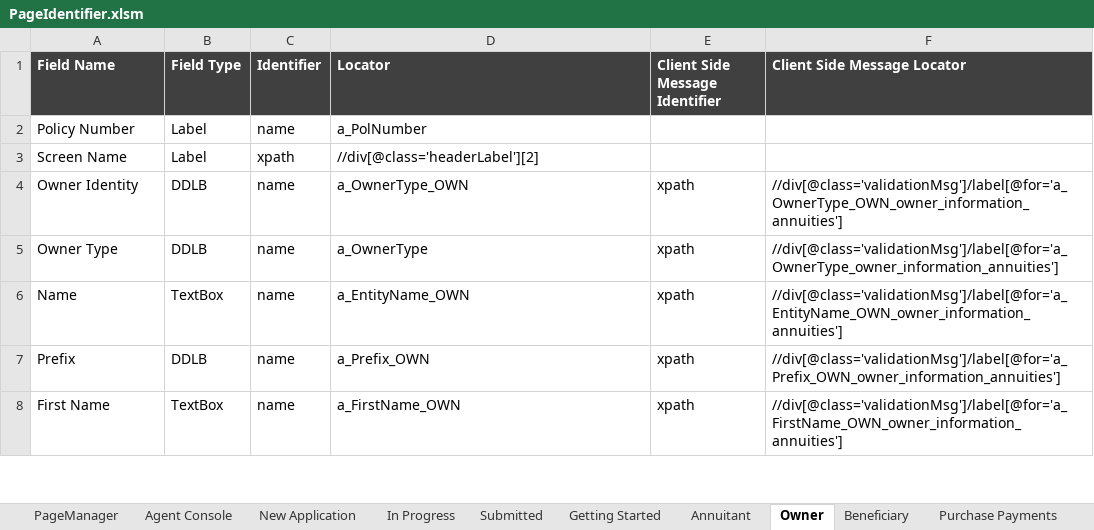
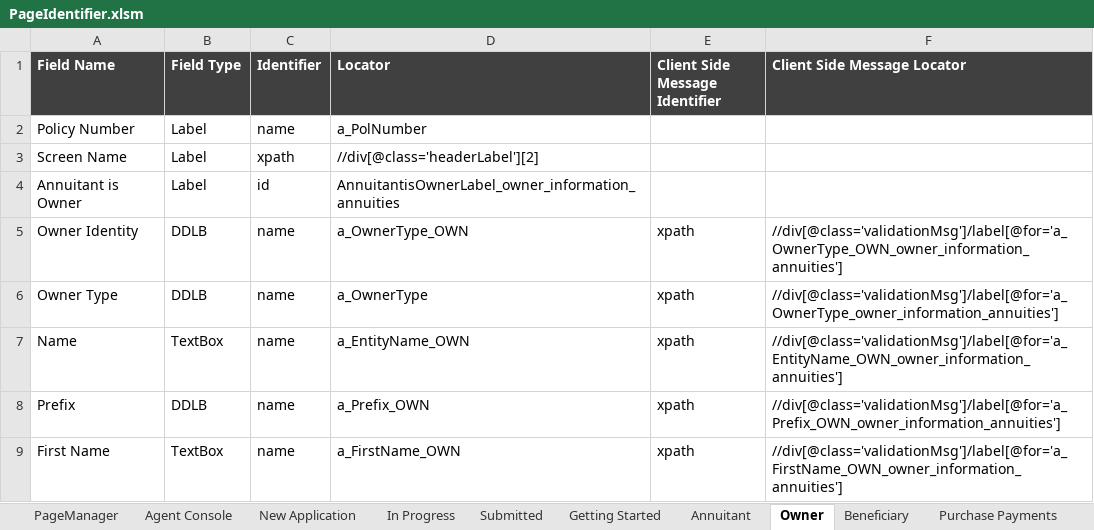
Before and after one commit to SoumendraPradaSahoo/eAppBHFAutomation, an Excel workbook: Object/PageIdentifier.xlsm, sheet Owner, drawn as a sheet; only a part is shown; values as stored, in another font and other column widths than the file's, no borders; the diff names each change by its address in the sheet, - before the commit and + after, or states it on an @@ line.

```diff
--- a/Object/PageIdentifier.xlsm (sheet Owner)
+++ b/Object/PageIdentifier.xlsm (sheet Owner)
+row 4: Annuitant is Owner | Label | id | AnnuitantisOwnerLabel_owner_information_annuities
```
Also changed, not shown: sheet Left Navigation, sheet Beneficiary, sheet Submitted, other sheet tabs, charts or pictures.
